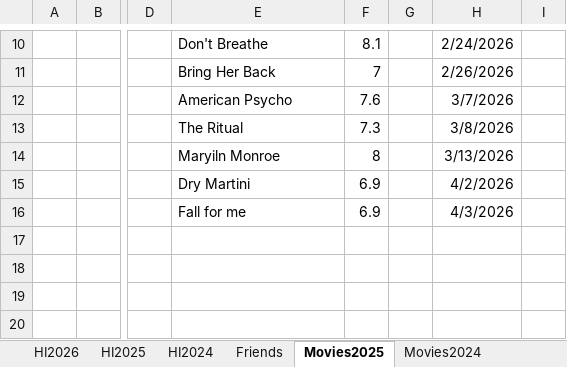
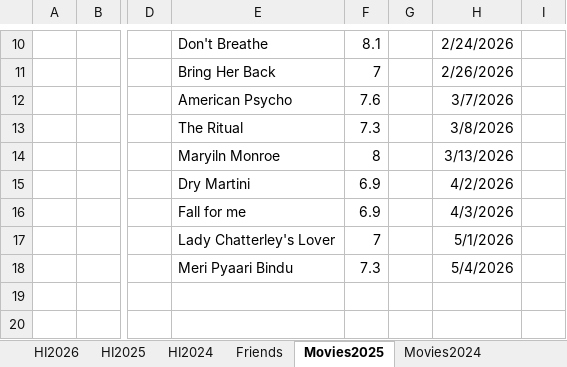
Before and after one commit to Abhinav-1708/Happiness-Index, an Excel workbook: HappinessIndex.xlsx, sheet Movies2025, drawn as a sheet; only a part is shown, gaps mark what is left out; values as stored, in another font and other column widths than the file's, no borders; conditional formats not drawn; the diff names each change by its address in the sheet, - before the commit and + after, or states it on an @@ line.

```diff
--- a/HappinessIndex.xlsx (sheet Movies2025)
+++ b/HappinessIndex.xlsx (sheet Movies2025)
-E17: (empty)
+E17: Lady Chatterley's Lover
-F17: (empty)
+F17: 7
-H17: (empty)
+H17: 5/1/2026
-E18: (empty)
+E18: Meri Pyaari Bindu
-F18: (empty)
+F18: 7.3
-H18: (empty)
+H18: 5/4/2026
```
Also changed, not shown: sheet HI2026, formulas that keep their value, charts or pictures.
